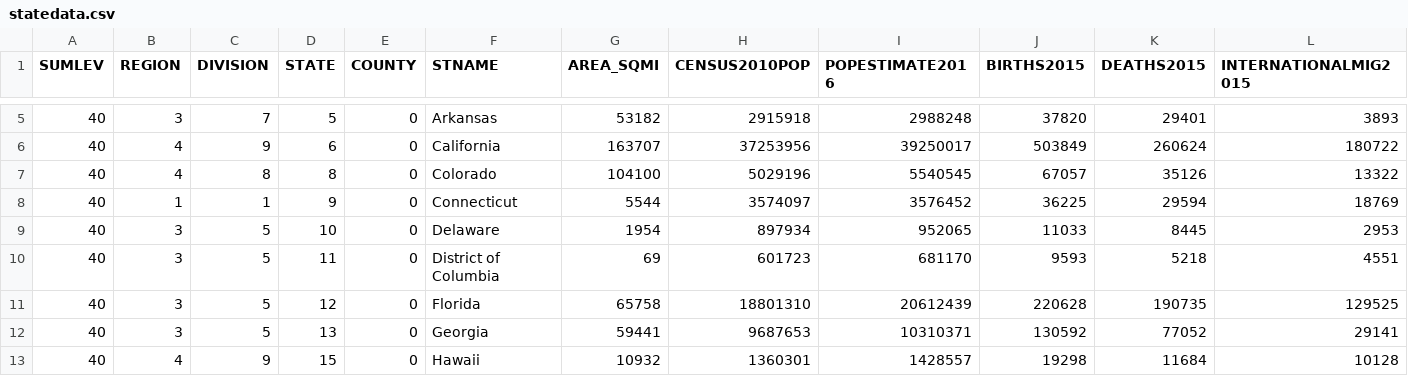
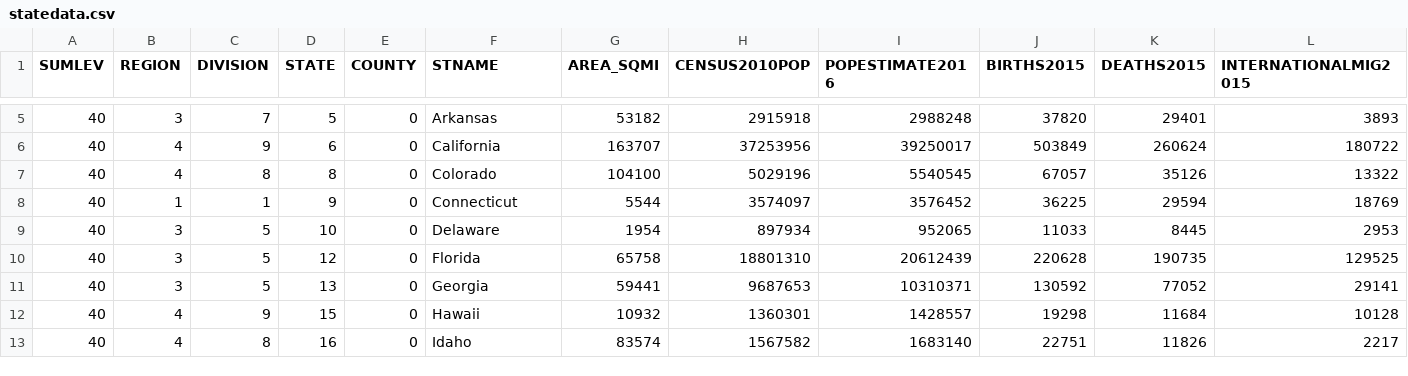
Before and after one commit to sitarharel/dynamic-us-vis, a CSV file: statedata.csv, drawn as a sheet; only a part is shown, gaps mark what is left out; the shorter side is filled out with more unchanged rows; rows hold the shown columns only; the diff names each change by its address in the sheet, - before the commit and + after, or states it on an @@ line.

```diff
--- a/statedata.csv
+++ b/statedata.csv
-row 10: 40 | 3 | 5 | 11 | 0 | District of Columbia | 69 | 601723 | 681170 | 9593 | 5218 | 4551
```
Also changed, not shown: 4 other files.
